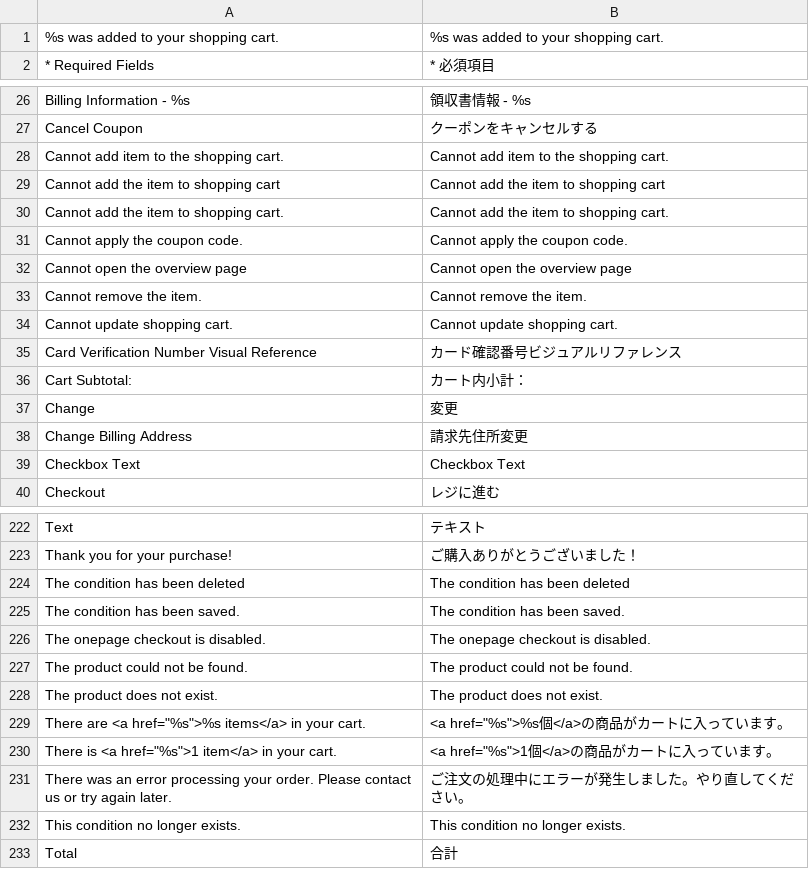
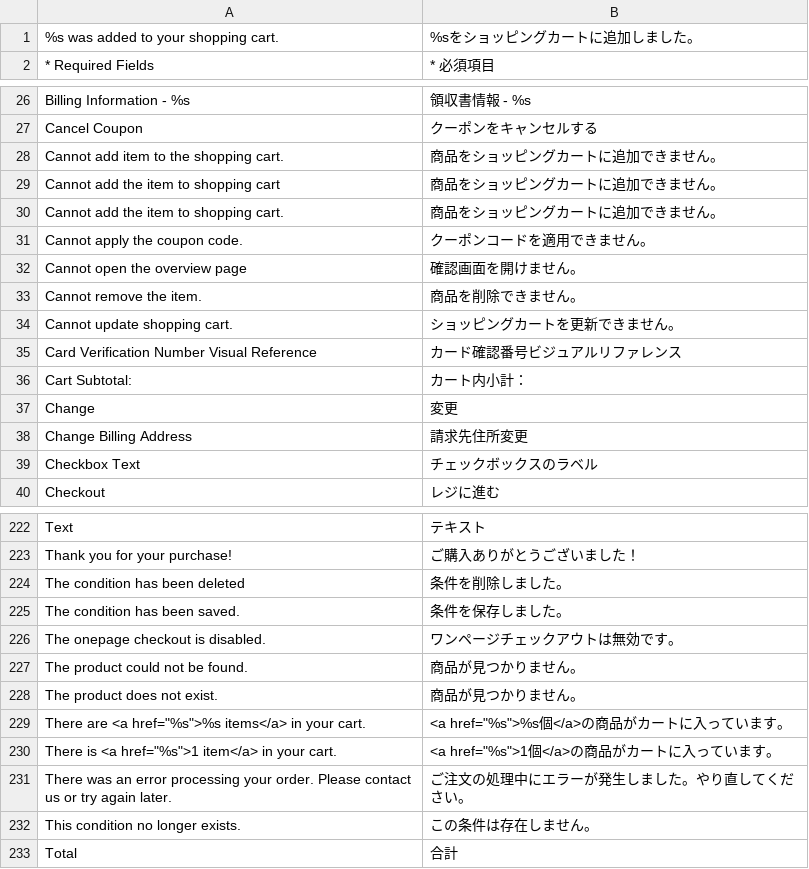
Before and after one commit to HirokazuNishi/Magento-Japanese-Translation, a CSV file: ja_JP/Mage_Checkout.csv, drawn as a sheet; only a part is shown, gaps mark what is left out; the diff covers the shown part only.

Commit message:
Update translation.
	modified:   ja_JP/Mage_Checkout.csv
	modified:   ja_JP/Mage_Core.csv
	modified:   ja_JP/Mage_Payment.csv

```diff
--- a/ja_JP/Mage_Checkout.csv
+++ b/ja_JP/Mage_Checkout.csv
@@ -1,2 +1,2 @@
-"%s was added to your shopping cart.","%s was added to your shopping cart."
+"%s was added to your shopping cart.","%sをショッピングカートに追加しました。"
 "* Required Fields","* 必須項目"
@@ -27,9 +27,9 @@
 "Cancel Coupon","クーポンをキャンセルする"
-"Cannot add item to the shopping cart.","Cannot add item to the shopping cart."
-"Cannot add the item to shopping cart","Cannot add the item to shopping cart"
-"Cannot add the item to shopping cart.","Cannot add the item to shopping cart."
-"Cannot apply the coupon code.","Cannot apply the coupon code."
-"Cannot open the overview page","Cannot open the overview page"
-"Cannot remove the item.","Cannot remove the item."
-"Cannot update shopping cart.","Cannot update shopping cart."
+"Cannot add item to the shopping cart.","商品をショッピングカートに追加できません。"
+"Cannot add the item to shopping cart","商品をショッピングカートに追加できません。"
+"Cannot add the item to shopping cart.","商品をショッピングカートに追加できません。"
+"Cannot apply the coupon code.","クーポンコードを適用できません。"
+"Cannot open the overview page","確認画面を開けません。"
+"Cannot remove the item.","商品を削除できません。"
+"Cannot update shopping cart.","ショッピングカートを更新できません。"
 "Card Verification Number Visual Reference","カード確認番号ビジュアルリファレンス"
@@ -38,3 +38,3 @@
 "Change Billing Address","請求先住所変更"
-"Checkbox Text","Checkbox Text"
+"Checkbox Text","チェックボックスのラベル"
 "Checkout","レジに進む"
@@ -223,7 +223,7 @@
 "Thank you for your purchase!","ご購入ありがとうございました！"
-"The condition has been deleted","The condition has been deleted"
-"The condition has been saved.","The condition has been saved."
-"The onepage checkout is disabled.","The onepage checkout is disabled."
-"The product could not be found.","The product could not be found."
-"The product does not exist.","The product does not exist."
+"The condition has been deleted","条件を削除しました。"
+"The condition has been saved.","条件を保存しました。"
+"The onepage checkout is disabled.","ワンページチェックアウトは無効です。"
+"The product could not be found.","商品が見つかりません。"
+"The product does not exist.","商品が見つかりません。"
 "There are <a href=""%s"">%s items</a> in your cart.","<a href=""%s"">%s個</a>の商品がカートに入っています。"
@@ -231,3 +231,3 @@
 "There was an error processing your order. Please contact us or try again later.","ご注文の処理中にエラーが発生しました。やり直してください。"
-"This condition no longer exists.","This condition no longer exists."
+"This condition no longer exists.","この条件は存在しません。"
 "Total","合計"
```
Also changed, not shown: 28 edited cells elsewhere in this file, ja_JP/Mage_Core.csv, ja_JP/Mage_Payment.csv.
